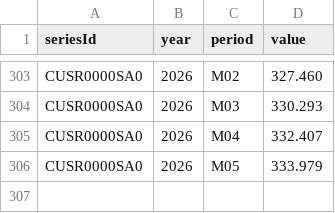
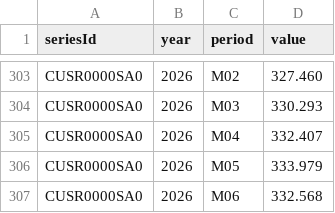
Before and after one commit to big4credit/data-inflation-cpi, a CSV file: cpi/CUSR0000SA0.csv, drawn as a sheet; only a part is shown, gaps mark what is left out.

```diff
--- a/cpi/CUSR0000SA0.csv
+++ b/cpi/CUSR0000SA0.csv
@@ -306 +306,2 @@ CUSR0000SA0,2026,M04,332.407
 CUSR0000SA0,2026,M05,333.979
+CUSR0000SA0,2026,M06,332.568
```
Also changed, not shown: cpi/CUSR0000SA0L1E.csv, cpi/CUUR0000SA0.csv, 9 other files.
